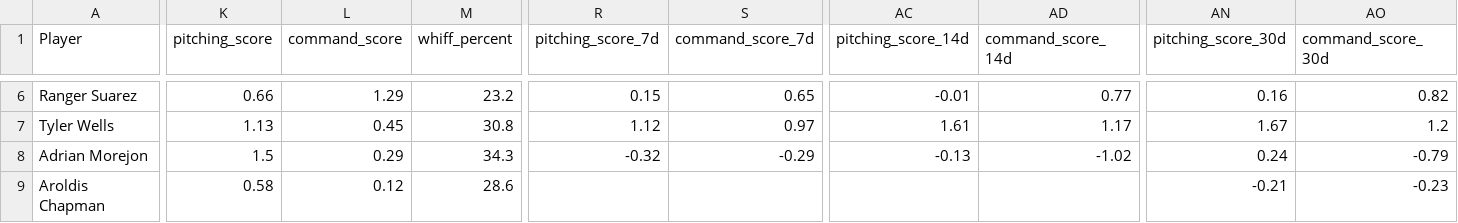
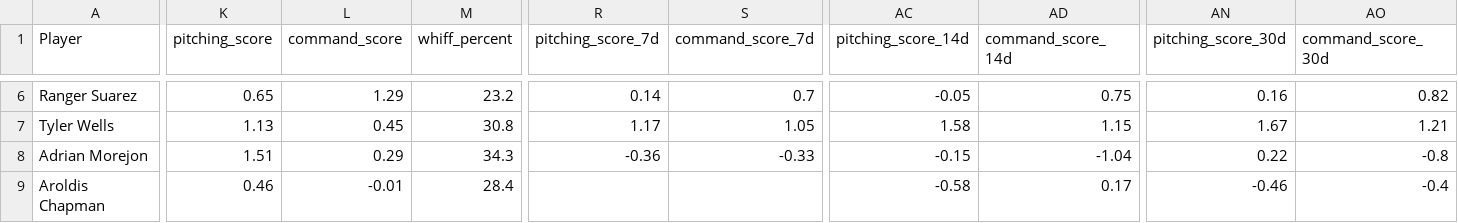
Before and after one commit to youtube-dinner/baseball_analytics, a CSV file: outputs/fantasy_baseball_analytics/current_roster_pitchers.csv, drawn as a sheet; only a part is shown, gaps mark what is left out; the diff covers the shown part only; the diff names each change by its address in the sheet, - before the commit and + after, or states it on an @@ line.

```diff
--- a/outputs/fantasy_baseball_analytics/current_roster_pitchers.csv
+++ b/outputs/fantasy_baseball_analytics/current_roster_pitchers.csv
-K6 (pitching_score): 0.66
+K6 (pitching_score): 0.65
-R6 (pitching_score_7d): 0.15
+R6 (pitching_score_7d): 0.14
-S6 (command_score_7d): 0.65
+S6 (command_score_7d): 0.7
-AC6 (pitching_score_14d): -0.01
+AC6 (pitching_score_14d): -0.05
-AD6 (command_score_14d): 0.77
+AD6 (command_score_14d): 0.75
-R7 (pitching_score_7d): 1.12
+R7 (pitching_score_7d): 1.17
-S7 (command_score_7d): 0.97
+S7 (command_score_7d): 1.05
-AC7 (pitching_score_14d): 1.61
+AC7 (pitching_score_14d): 1.58
-AD7 (command_score_14d): 1.17
+AD7 (command_score_14d): 1.15
-AO7 (command_score_30d): 1.2
+AO7 (command_score_30d): 1.21
-K8 (pitching_score): 1.5
+K8 (pitching_score): 1.51
-R8 (pitching_score_7d): -0.32
+R8 (pitching_score_7d): -0.36
-S8 (command_score_7d): -0.29
+S8 (command_score_7d): -0.33
-AC8 (pitching_score_14d): -0.13
+AC8 (pitching_score_14d): -0.15
-AD8 (command_score_14d): -1.02
+AD8 (command_score_14d): -1.04
-AN8 (pitching_score_30d): 0.24
+AN8 (pitching_score_30d): 0.22
-AO8 (command_score_30d): -0.79
+AO8 (command_score_30d): -0.8
-K9 (pitching_score): 0.58
+K9 (pitching_score): 0.46
-L9 (command_score): 0.12
+L9 (command_score): -0.01
-M9 (whiff_percent): 28.6
+M9 (whiff_percent): 28.4
-AC9 (pitching_score_14d): (empty)
+AC9 (pitching_score_14d): -0.58
-AD9 (command_score_14d): (empty)
+AD9 (command_score_14d): 0.17
-AN9 (pitching_score_30d): -0.21
+AN9 (pitching_score_30d): -0.46
-AO9 (command_score_30d): -0.23
+AO9 (command_score_30d): -0.4
```
Also changed, not shown: 88 edited cells elsewhere in this file, outputs/fantasy_baseball_analytics/free_agent_hitters.csv, outputs/fantasy_baseball_analytics/free_agent_pitchers.csv, 22 other files.
